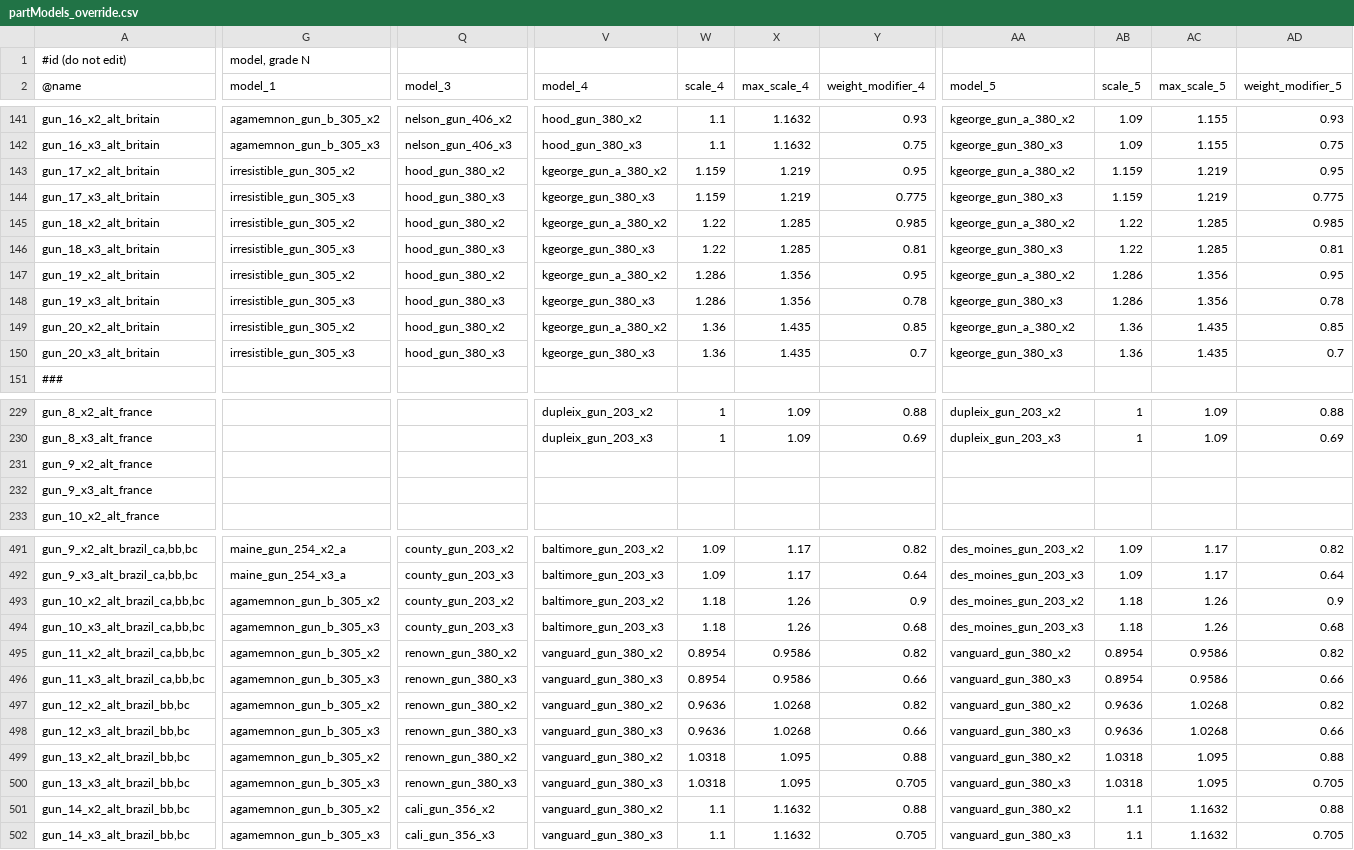
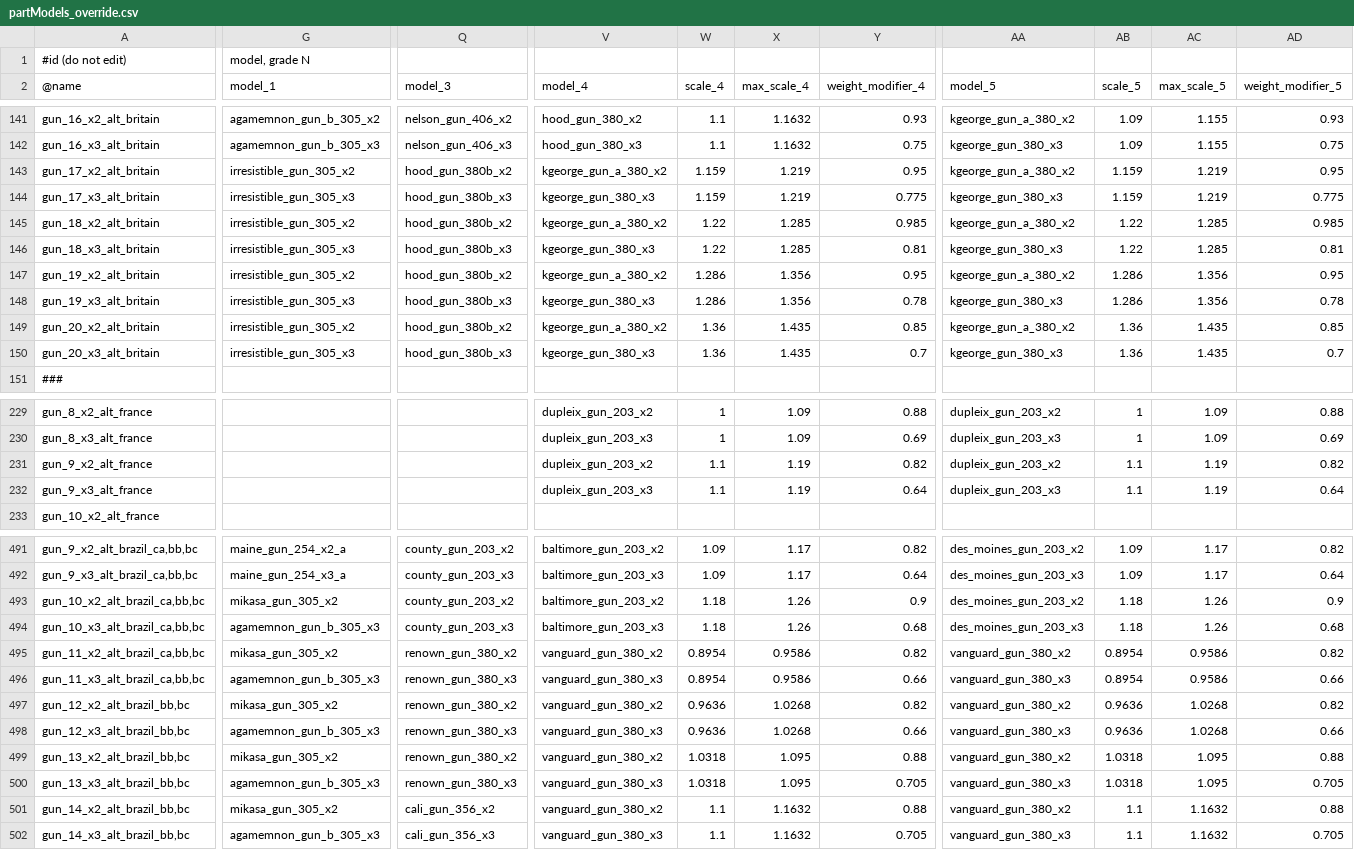
Before and after one commit to prontotorpedo/Dreadnought-Improvement-Project-Modified, a CSV file: partModels_override.csv, drawn as a sheet; only a part is shown, gaps mark what is left out; the diff covers the shown part only; the diff names each change by its address in the sheet, - before the commit and + after, or states it on an @@ line.

```diff
--- a/partModels_override.csv
+++ b/partModels_override.csv
-Q143 (model_3): hood_gun_380_x2
+Q143 (model_3): hood_gun_380b_x2
-Q144 (model_3): hood_gun_380_x3
+Q144 (model_3): hood_gun_380b_x3
-Q145 (model_3): hood_gun_380_x2
+Q145 (model_3): hood_gun_380b_x2
-Q146 (model_3): hood_gun_380_x3
+Q146 (model_3): hood_gun_380b_x3
-Q147 (model_3): hood_gun_380_x2
+Q147 (model_3): hood_gun_380b_x2
-Q148 (model_3): hood_gun_380_x3
+Q148 (model_3): hood_gun_380b_x3
-Q149 (model_3): hood_gun_380_x2
+Q149 (model_3): hood_gun_380b_x2
-Q150 (model_3): hood_gun_380_x3
+Q150 (model_3): hood_gun_380b_x3
-V231 (model_4): (empty)
+V231 (model_4): dupleix_gun_203_x2
-W231:W232 (scale_4): (empty)
+W231:W232 (scale_4): 1.1
-X231:X232 (max_scale_4): (empty)
+X231:X232 (max_scale_4): 1.19
-Y231 (weight_modifier_4): (empty)
+Y231 (weight_modifier_4): 0.82
-AA231 (model_5): (empty)
+AA231 (model_5): dupleix_gun_203_x2
-AB231:AB232 (scale_5): (empty)
+AB231:AB232 (scale_5): 1.1
-AC231:AC232 (max_scale_5): (empty)
+AC231:AC232 (max_scale_5): 1.19
-AD231 (weight_modifier_5): (empty)
+AD231 (weight_modifier_5): 0.82
-V232 (model_4): (empty)
+V232 (model_4): dupleix_gun_203_x3
-Y232 (weight_modifier_4): (empty)
+Y232 (weight_modifier_4): 0.64
-AA232 (model_5): (empty)
+AA232 (model_5): dupleix_gun_203_x3
-AD232 (weight_modifier_5): (empty)
+AD232 (weight_modifier_5): 0.64
-G493 (model_1): agamemnon_gun_b_305_x2
+G493 (model_1): mikasa_gun_305_x2
-G495 (model_1): agamemnon_gun_b_305_x2
+G495 (model_1): mikasa_gun_305_x2
-G497 (model_1): agamemnon_gun_b_305_x2
+G497 (model_1): mikasa_gun_305_x2
-G499 (model_1): agamemnon_gun_b_305_x2
+G499 (model_1): mikasa_gun_305_x2
-G501 (model_1): agamemnon_gun_b_305_x2
+G501 (model_1): mikasa_gun_305_x2
```
Also changed, not shown: 85 edited cells elsewhere in this file, technologies_override.csv, 3 other files.
